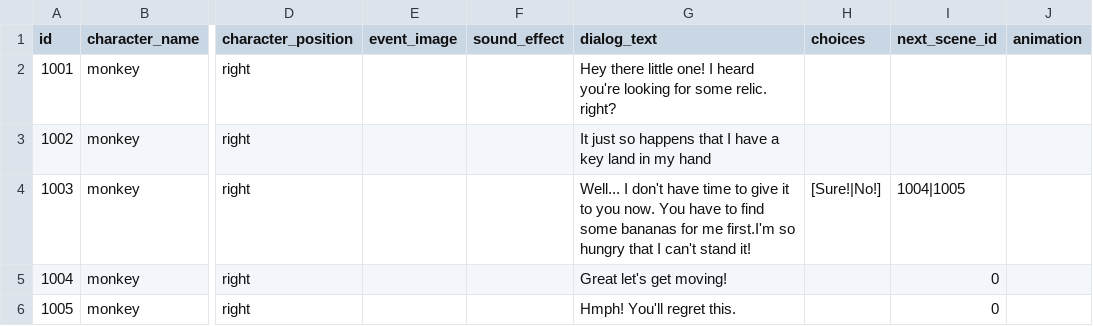
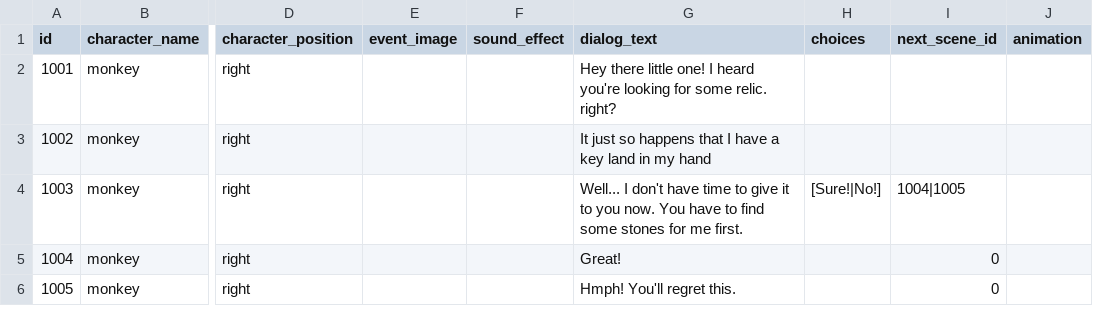
Before and after one commit to kyynk/Sylvaar, a CSV file: Assets/StreamingAssets/AVGScripts/MonkeyDialog.csv, drawn as a sheet; only a part is shown, gaps mark what is left out; the diff names each change by its address in the sheet, - before the commit and + after, or states it on an @@ line.

Commit message:
mission template done
# Conflicts:
#	Assets/Scripts/AVG/AVGMachine.cs
#	Assets/Scripts/Entities/NPC/TriggerZoneWIthInteract.cs

```diff
--- a/Assets/StreamingAssets/AVGScripts/MonkeyDialog.csv
+++ b/Assets/StreamingAssets/AVGScripts/MonkeyDialog.csv
-G4 (dialog_text): …find some bananas for me first.I'm so hungry that I can't stand it!
+G4 (dialog_text): …find some stones for me first.
-G5 (dialog_text): Great let's get moving!
+G5 (dialog_text): Great!
```
Also changed, not shown: Assets/StreamingAssets/AVGScripts/BearDialog.csv, Assets/StreamingAssets/AVGScripts/RabbitDialog.csv, 31 other files.
